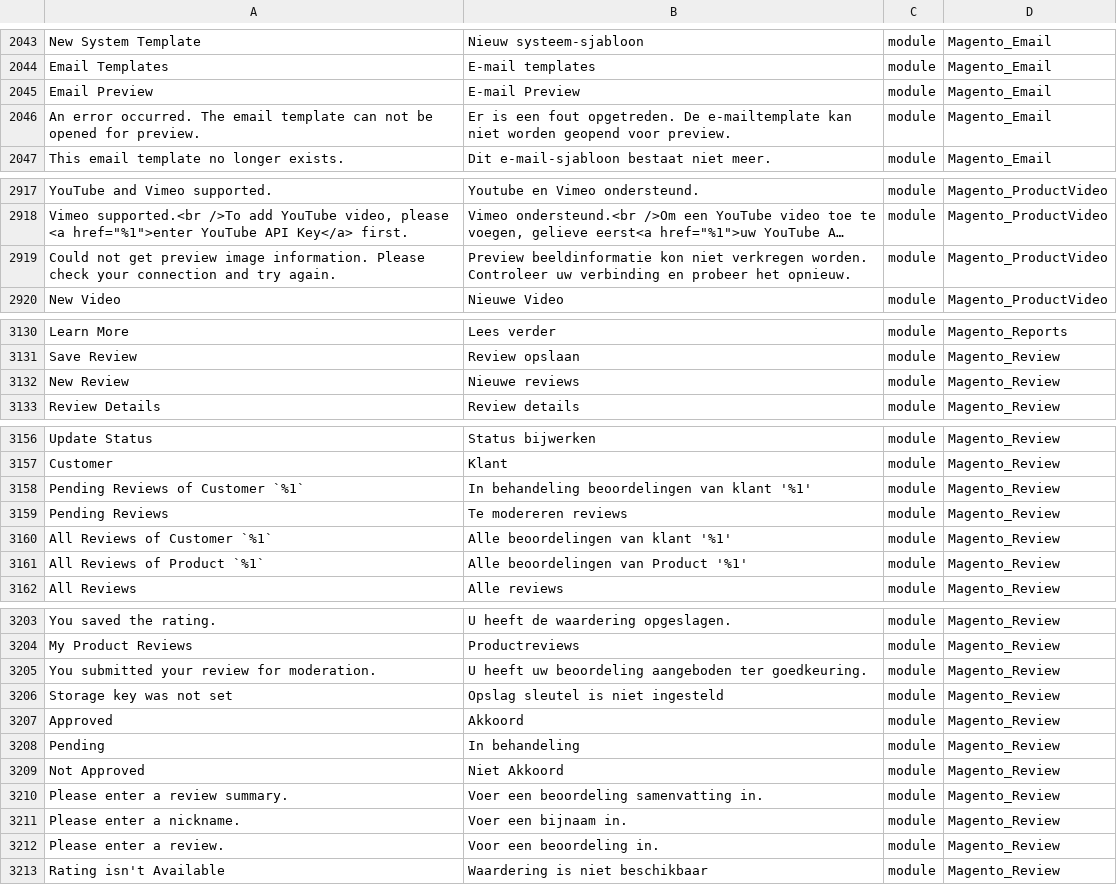
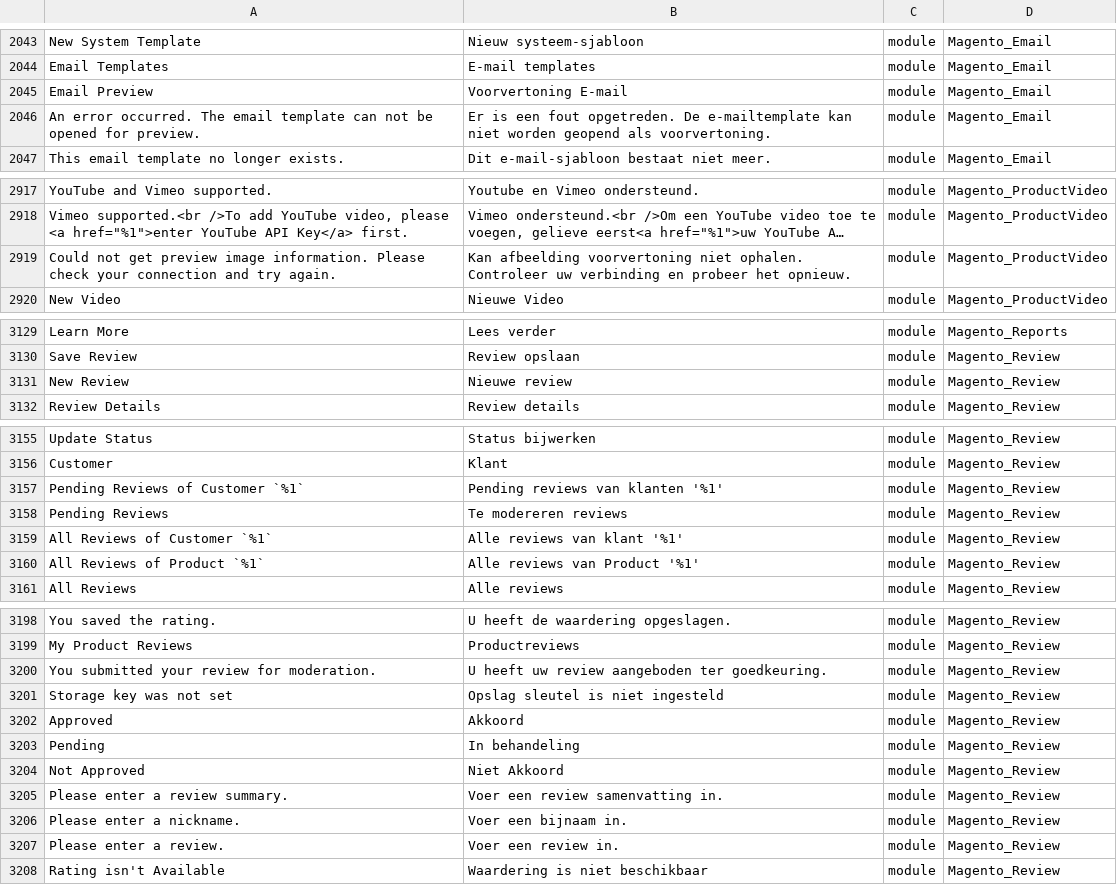
Before and after one commit to rakibabu/language_nl_nl, a CSV file: nl_NL.csv, drawn as a sheet; only a part is shown, gaps mark what is left out; long unchanged cells end in …; addresses are those after the commit; the diff covers the shown part only; the diff names each change by its address in the sheet, - before the commit and + after, or states it on an @@ line.

```diff
--- a/nl_NL.csv
+++ b/nl_NL.csv
-B2045: E-mail Preview
+B2045: Voorvertoning E-mail
-B2046: …worden geopend voor preview.
+B2046: …worden geopend als voorvertoning.
-B2919: Preview beeldinformatie kon niet verkregen worden. Controleer uw…
+B2919: Kan afbeelding voorvertoning niet ophalen. Controleer uw…
-B3131: Nieuwe reviews
+B3131: Nieuwe review
-B3157: In behandeling beoordelingen van klant '%1'
+B3157: Pending reviews van klanten '%1'
-B3159: Alle beoordelingen van klant '%1'
+B3159: Alle reviews van klant '%1'
-B3160: Alle beoordelingen van Product '%1'
+B3160: Alle reviews van Product '%1'
-B3200: …heeft uw beoordeling aangeboden ter…
+B3200: …heeft uw review aangeboden ter…
-B3205: Voer een beoordeling samenvatting in.
+B3205: Voer een review samenvatting in.
-B3207: Voor een beoordeling in.
+B3207: Voer een review in.
```
Also changed, not shown: 5 removed rows and 14 edited cells elsewhere in this file, 1 other file.
